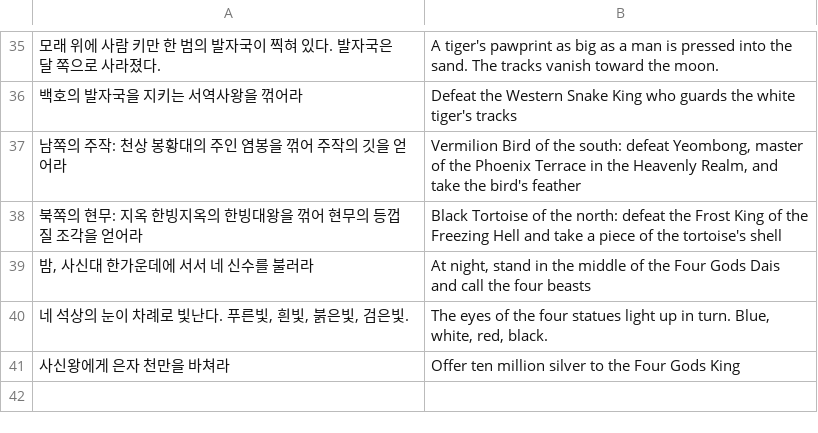
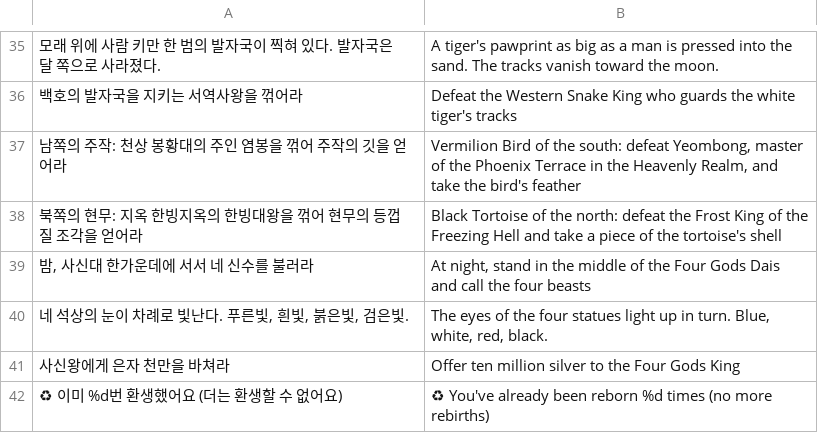
Before and after one commit to savvygonsama/my-web-apps, a TSV file: kwonwang/tools/lang/extra_375.tsv, drawn as a sheet; only a part is shown, gaps mark what is left out.

```diff
--- a/kwonwang/tools/lang/extra_375.tsv
+++ b/kwonwang/tools/lang/extra_375.tsv
@@ -41 +41,2 @@
 사신왕에게 은자 천만을 바쳐라	Offer ten million silver to the Four Gods King
+♻ 이미 %d번 환생했어요 (더는 환생할 수 없어요)	♻ You've already been reborn %d times (no more rebirths)
```
Also changed, not shown: 6 other files.
